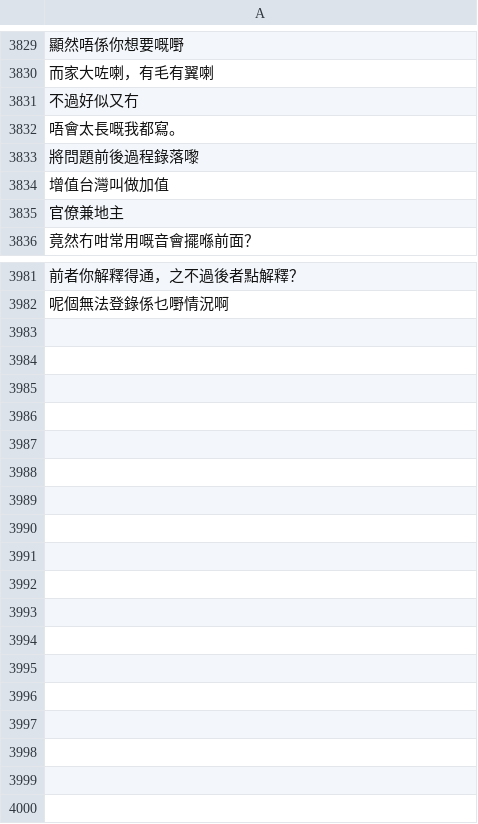
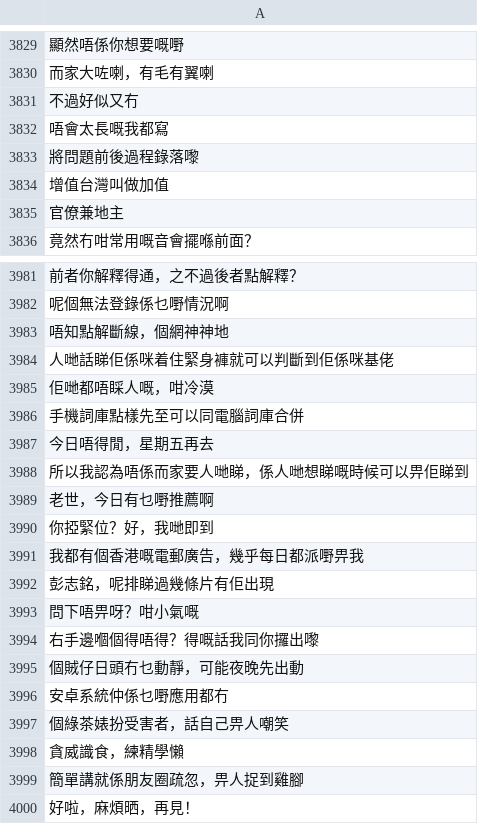
Before and after one commit to CanCLID/sentences, a CSV file: common_voice/reviewed.csv, drawn as a sheet; only a part is shown, gaps mark what is left out; the diff covers the shown part only.

```diff
--- a/common_voice/reviewed.csv
+++ b/common_voice/reviewed.csv
@@ -3831,3 +3831,3 @@
 不過好似又冇
-唔會太長嘅我都寫。
+唔會太長嘅我都寫
 將問題前後過程錄落嚟
@@ -3982 +3982,19 @@
 呢個無法登錄係乜嘢情況啊
+唔知點解斷線，個網神神地
+人哋話睇佢係咪着住緊身褲就可以判斷到佢係咪基佬
+佢哋都唔睬人嘅，咁冷漠
+手機詞庫點樣先至可以同電腦詞庫合併
+今日唔得閒，星期五再去
+所以我認為唔係而家要人哋睇，係人哋想睇嘅時候可以畀佢睇到
+老世，今日有乜嘢推薦啊
+你掗緊位？好，我哋即到
+我都有個香港嘅電郵廣告，幾乎每日都派嘢畀我
+彭志銘，呢排睇過幾條片有佢出現
+問下唔畀呀？咁小氣嘅
+右手邊嗰個得唔得？得嘅話我同你攞出嚟
+個賊仔日頭冇乜動靜，可能夜晚先出動
+安卓系統仲係乜嘢應用都冇
+個綠茶婊扮受害者，話自己畀人嘲笑
+貪威識食，練精學懶
+簡單講就係朋友圈疏忽，畀人捉到雞腳
+好啦，麻煩晒，再見！
```
Also changed, not shown: 5 edited cells elsewhere in this file, 1 other file.
